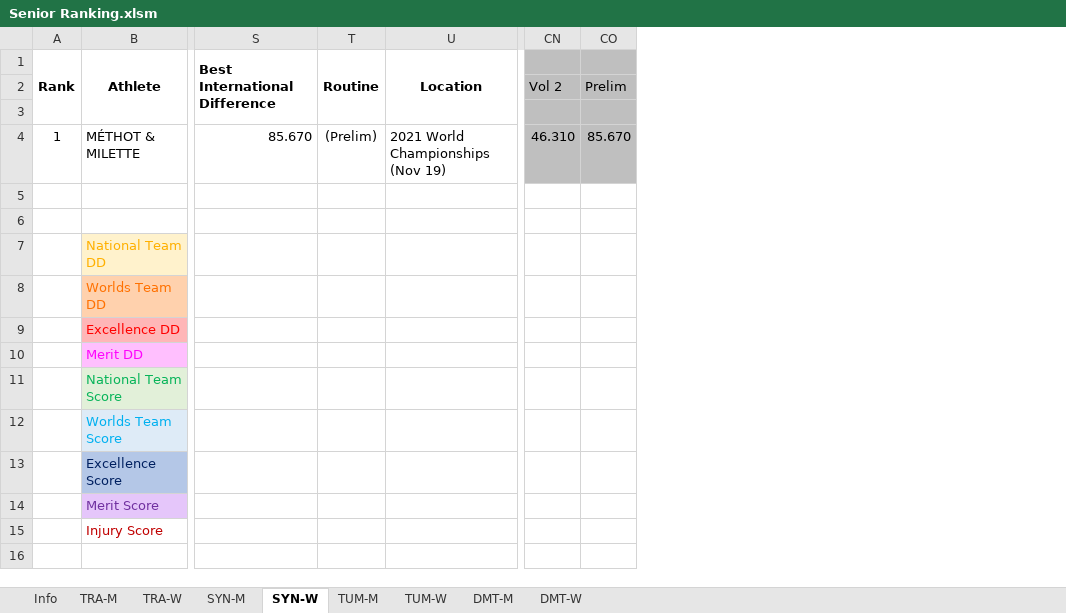
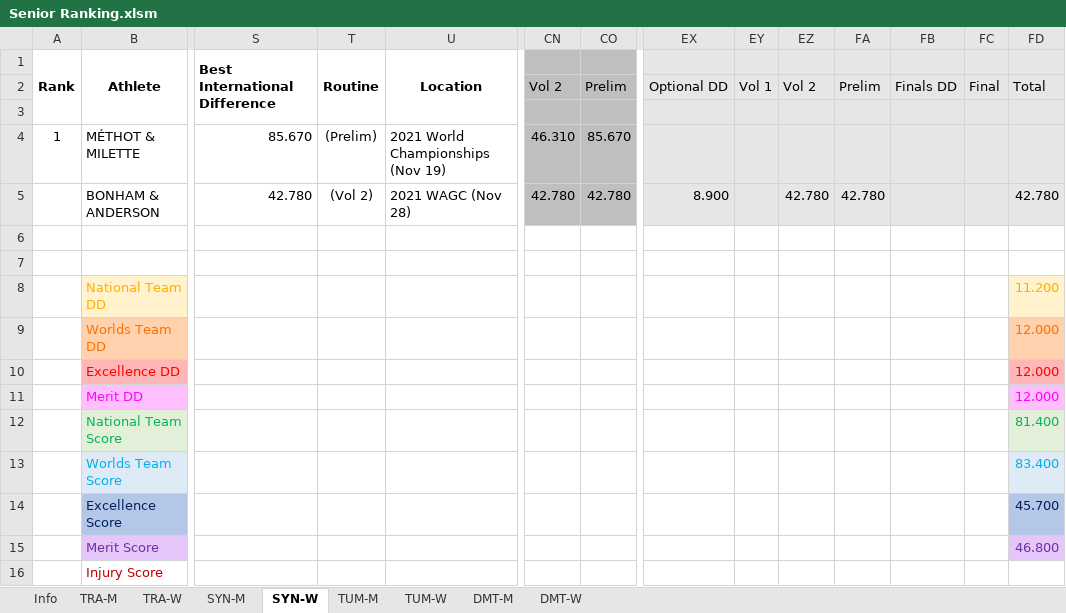
Before and after one commit to trampolinecanada/rankinglists, an Excel workbook: Senior Ranking.xlsm, sheet SYN-W, drawn as a sheet; only a part is shown, gaps mark what is left out; values as stored, in another font and other column widths than the file's, no borders; conditional formats not drawn; 2 other sheets too large or unreadable and not compared; addresses are those after the commit; rows hold the shown columns only; the diff names each change by its address in the sheet, - before the commit and + after, or states it on an @@ line.

Commit message:
2021 WAGC

```diff
--- a/Senior Ranking.xlsm (sheet SYN-W)
+++ b/Senior Ranking.xlsm (sheet SYN-W)
@@ column EX unhidden, row 2: Optional DD @@
@@ column EY unhidden, row 2: Vol 1 @@
@@ column EZ unhidden, row 2: Vol 2 @@
@@ column FA unhidden, row 2: Prelim @@
@@ column FB unhidden, row 2: Finals DD @@
@@ column FC unhidden, row 2: Final @@
@@ column FD unhidden, row 2: Total; rows 8-15: 11.200 | 12.000 | 12.000 | 12.000 | 81.400 | 83.400 | 45.700 | 46.800 @@
+row 5:  | BONHAM & ANDERSON | 42.780 | (Vol 2) | 2021 WAGC (Nov 28) | 42.780 | 42.780 | 8.900 |  | 42.780 | 42.780 |  |  | 42.780
```
Also changed, not shown: sheet DMT-W, sheet Info, formulas that keep their value, hidden cells, Development Ranking.xlsm, 1 other file.
